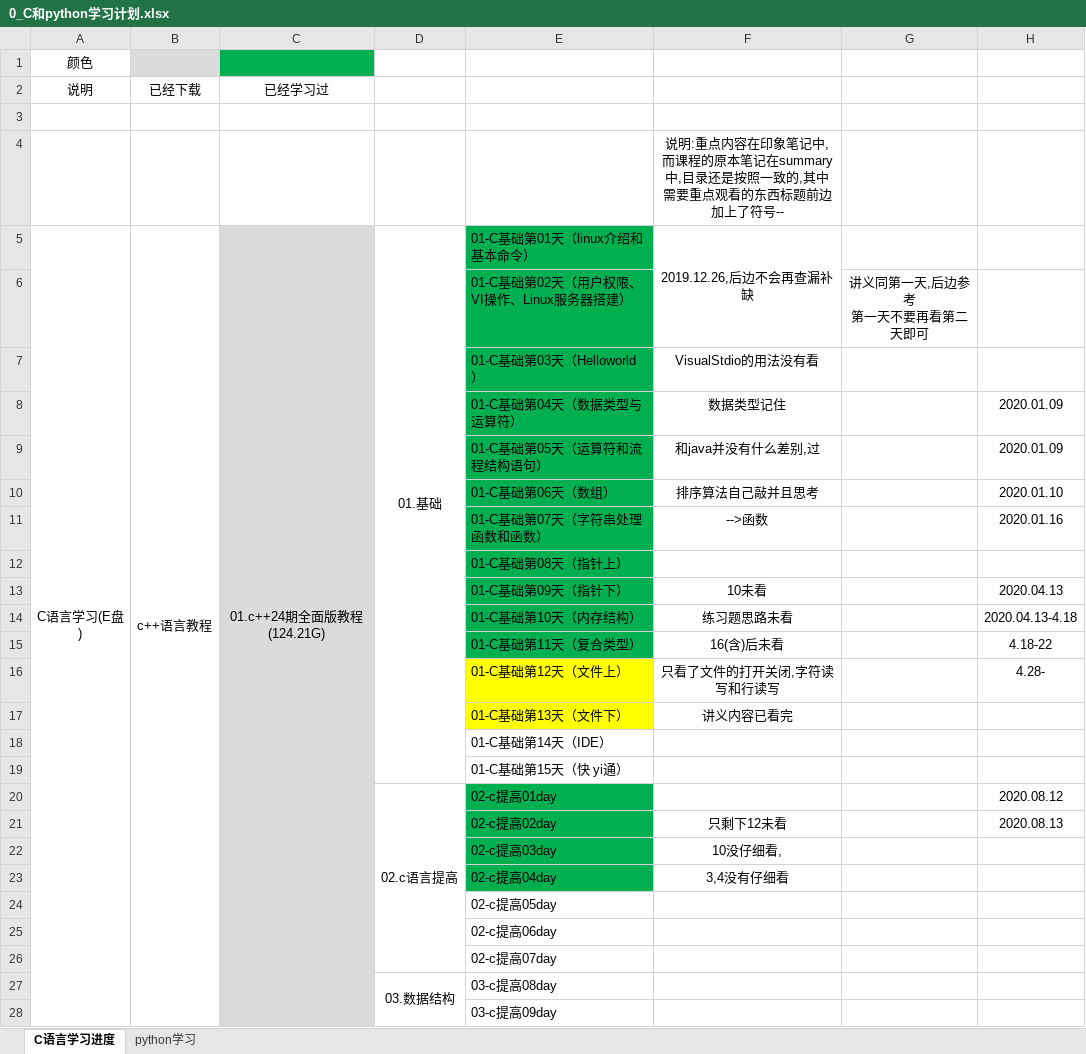
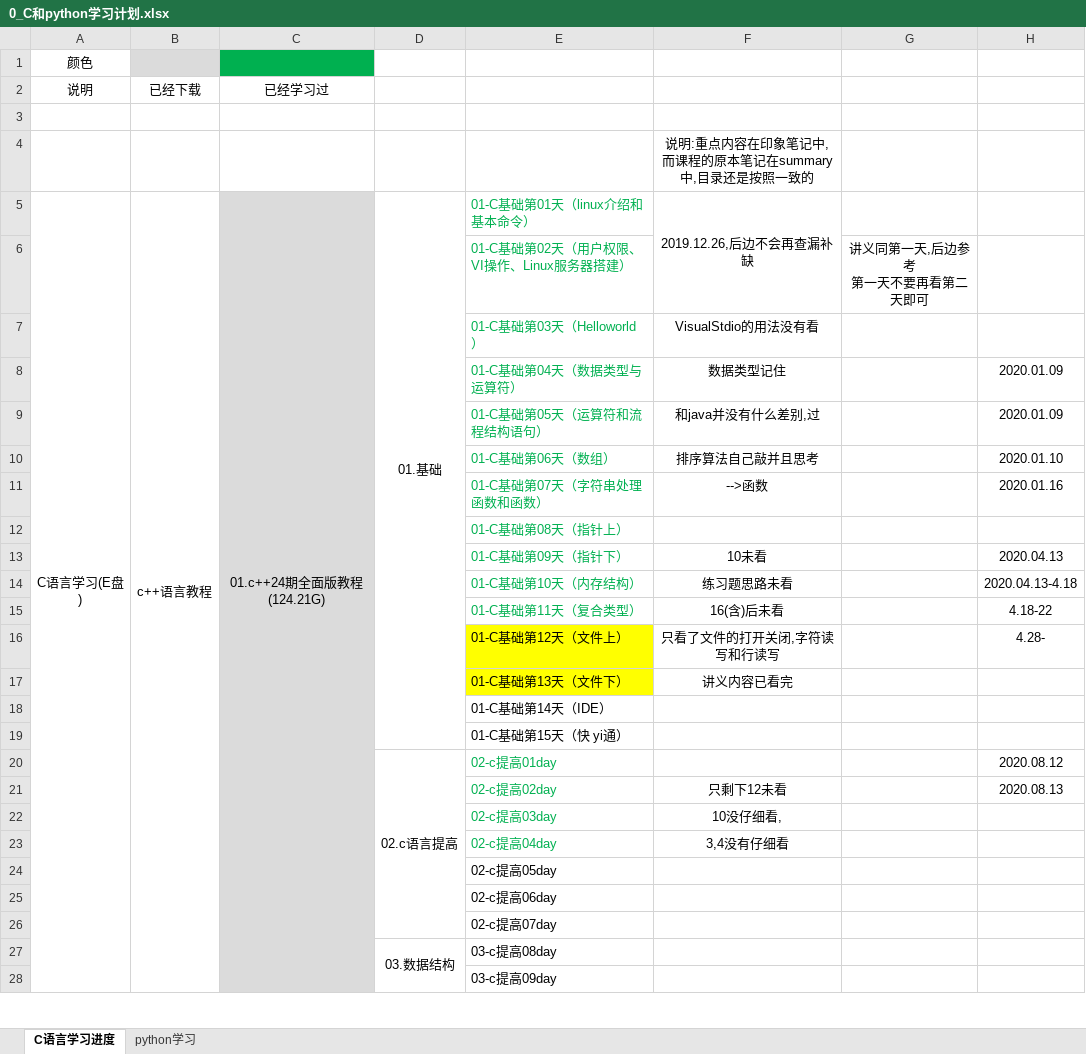
Before and after one commit to zzggxx/Summary, an Excel workbook: 0_C和python学习计划.xlsx, sheet C语言学习进度, drawn as a sheet; only a part is shown; values as stored, in another font and other column widths than the file's, no borders; the diff names each change by its address in the sheet, - before the commit and + after, or states it on an @@ line.

```diff
--- a/0_C和python学习计划.xlsx (sheet C语言学习进度)
+++ b/0_C和python学习计划.xlsx (sheet C语言学习进度)
-F4: …照一致的,其中需要重点观看的东西标题前边加上了符号--
+F4: …照一致的
@@ E5:E15 fill: #00B050 → none, text colour: black → #00B050 @@
@@ E20:E23 fill: #00B050 → none, text colour: black → #00B050 @@
```
Also changed, not shown: 1 other file.
